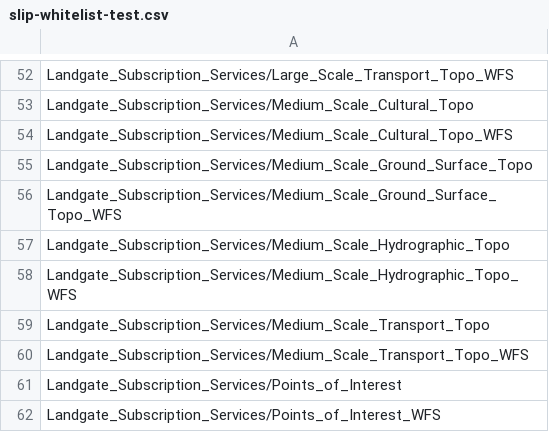
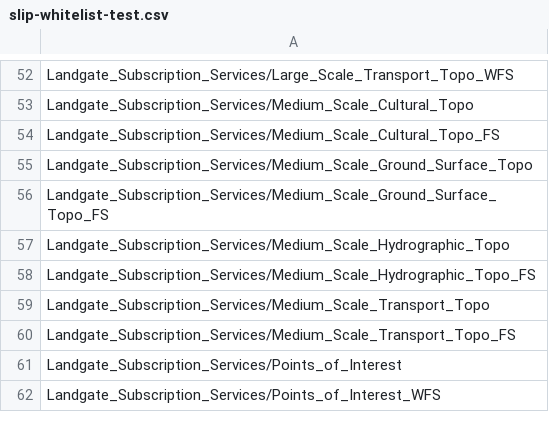
Before and after one commit to datawagovau/slip-harvester-whitelist, a CSV file: slip-whitelist-test.csv, drawn as a sheet; only a part is shown, gaps mark what is left out.

Commit message:
Update slip-whitelist
Removed:
Landgate_Subscription_Services/Medium_Scale_Cultural_Topo_WFS
Landgate_Subscription_Services/Medium_Scale_Ground_Surface_Topo_WFS
Landgate_Subscription_Services/Medium_Scale_Hydrographic_Topo_WFS
Landgate_Subscription_Services/Medium_Scale_Transport_Topo_WFS

Added:
Landgate_Subscription_Services/Medium_Scale_Cultural_Topo_FS
Landgate_Subscription_Services/Medium_Scale_Ground_Surface_Topo_FS
Landgate_Subscription_Services/Medium_Scale_Hydrographic_Topo_FS
Landgate_Subscription_Services/Medium_Scale_Transport_Topo_FS

```diff
--- a/slip-whitelist-test.csv
+++ b/slip-whitelist-test.csv
@@ -53,9 +53,9 @@ Landgate_Subscription_Services/Large_Scale_Transport_Topo_WFS
 Landgate_Subscription_Services/Medium_Scale_Cultural_Topo
-Landgate_Subscription_Services/Medium_Scale_Cultural_Topo_WFS
+Landgate_Subscription_Services/Medium_Scale_Cultural_Topo_FS
 Landgate_Subscription_Services/Medium_Scale_Ground_Surface_Topo
-Landgate_Subscription_Services/Medium_Scale_Ground_Surface_Topo_WFS
+Landgate_Subscription_Services/Medium_Scale_Ground_Surface_Topo_FS
 Landgate_Subscription_Services/Medium_Scale_Hydrographic_Topo
-Landgate_Subscription_Services/Medium_Scale_Hydrographic_Topo_WFS
+Landgate_Subscription_Services/Medium_Scale_Hydrographic_Topo_FS
 Landgate_Subscription_Services/Medium_Scale_Transport_Topo
-Landgate_Subscription_Services/Medium_Scale_Transport_Topo_WFS
+Landgate_Subscription_Services/Medium_Scale_Transport_Topo_FS
 Landgate_Subscription_Services/Points_of_Interest
```
